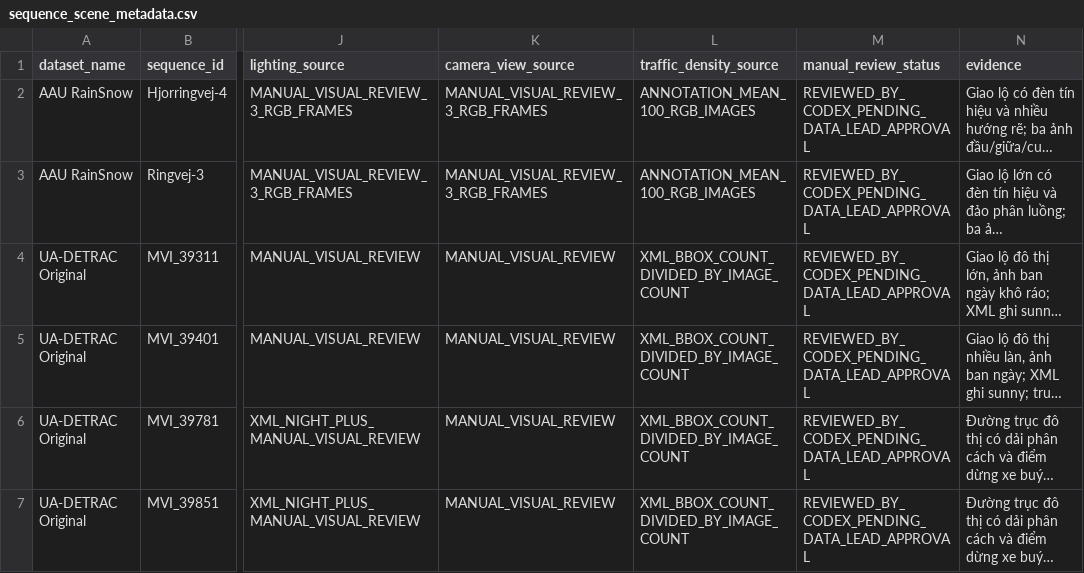
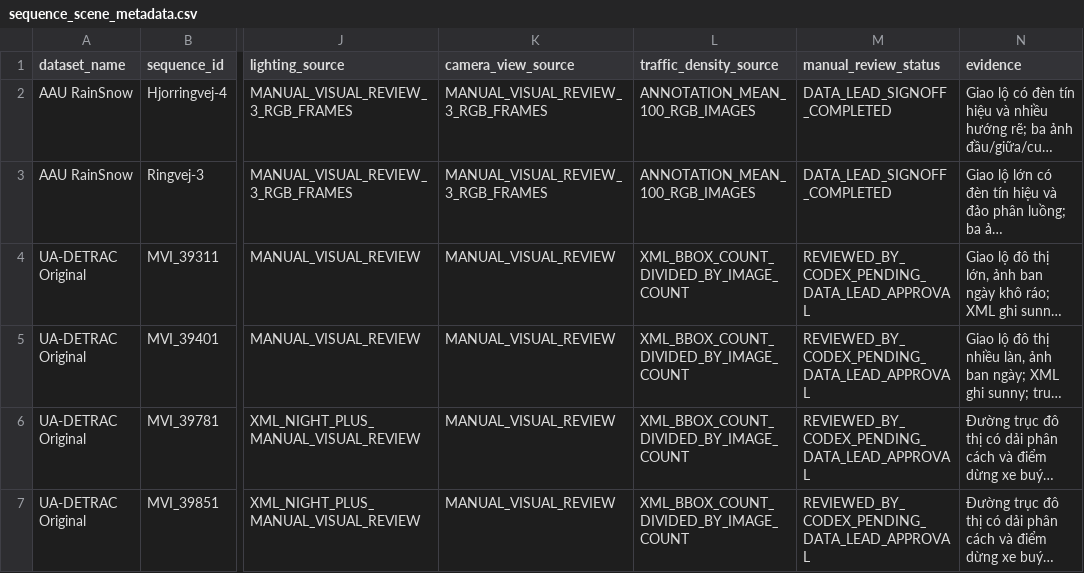
Before and after one commit to kinnynee/emergency-lane-dataset-pipeline, a CSV file: data_collection/reports/external_eda/sequence_scene_metadata.csv, drawn as a sheet; only a part is shown, gaps mark what is left out; long unchanged cells end in …; the diff names each change by its address in the sheet, - before the commit and + after, or states it on an @@ line.

```diff
--- a/data_collection/reports/external_eda/sequence_scene_metadata.csv
+++ b/data_collection/reports/external_eda/sequence_scene_metadata.csv
-M2:M3 (manual_review_status): REVIEWED_BY_CODEX_PENDING_DATA_LEAD_APPROVAL
+M2:M3 (manual_review_status): DATA_LEAD_SIGNOFF_COMPLETED
```
Also changed, not shown: data_collection/reports/audit/audit_findings.csv, data_collection/reports/external_eda/cross_test_sequence_statistics.csv, 17 other files.
